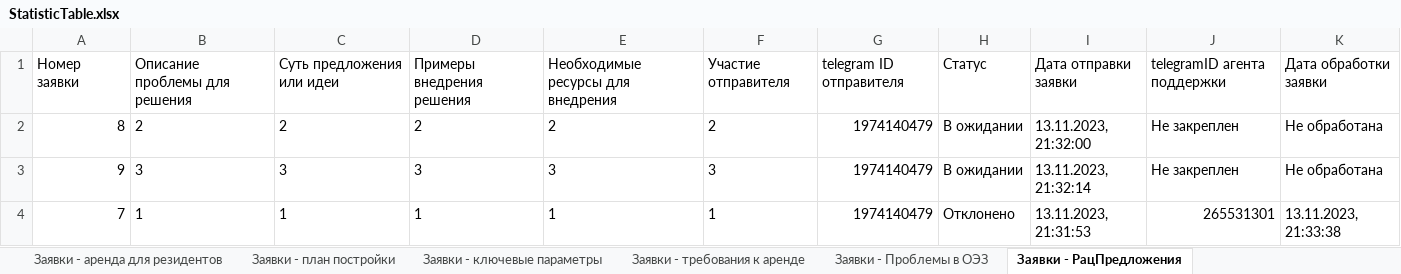
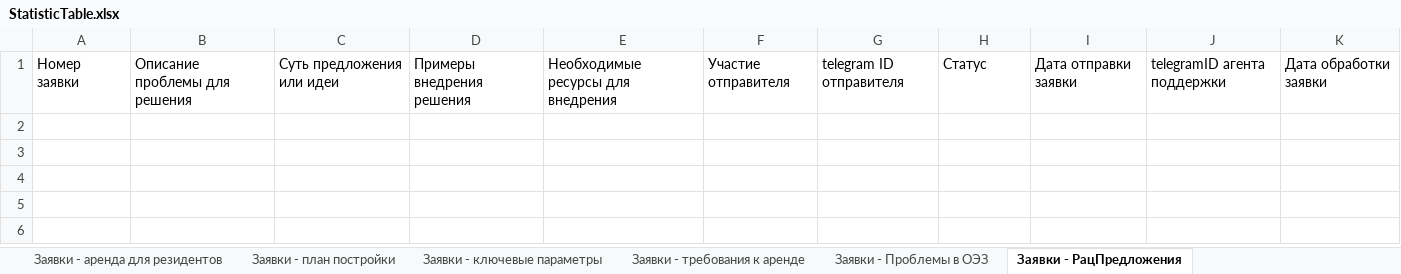
Before and after one commit to X1STY/telegram-bot-server-private, an Excel workbook: StatisticTable.xlsx, sheet Заявки - РацПредложения, drawn as a sheet; values as stored, in another font and other column widths than the file's, no borders; the diff names each change by its address in the sheet, - before the commit and + after, or states it on an @@ line.

```diff
--- a/StatisticTable.xlsx (sheet Заявки - РацПредложения)
+++ b/StatisticTable.xlsx (sheet Заявки - РацПредложения)
-row 2: 8 | 2 | 2 | 2 | 2 | 2 | 1974140479 | В ожидании | 13.11.2023, 21:32:00 | Не закреплен | Не обработана
-row 3: 9 | 3 | 3 | 3 | 3 | 3 | 1974140479 | В ожидании | 13.11.2023, 21:32:14 | Не закреплен | Не обработана
-row 4: 7 | 1 | 1 | 1 | 1 | 1 | 1974140479 | Отклонено | 13.11.2023, 21:31:53 | 265531301 | 13.11.2023, 21:33:38
```
Also changed, not shown: sheet Пользователи, sheet Заявки - Проблемы в ОЭЗ, sheet Заявки - аренда для мероприятий, sheet Заявки - ключевые параметры, sheet Заявки - требования к аренде, 20 other files.
